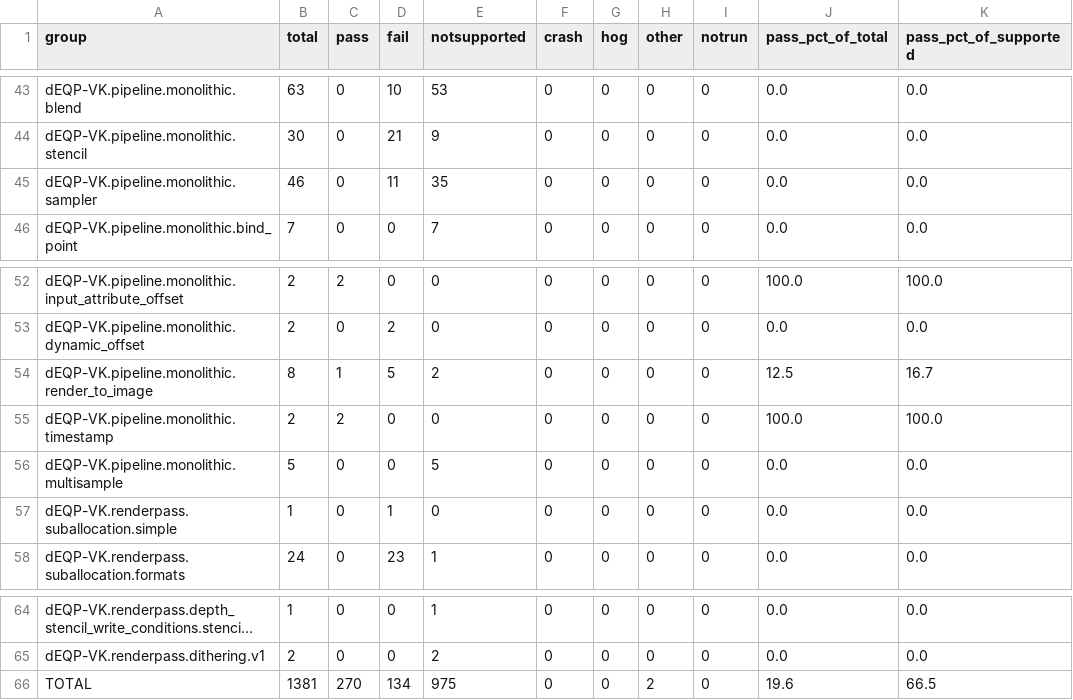
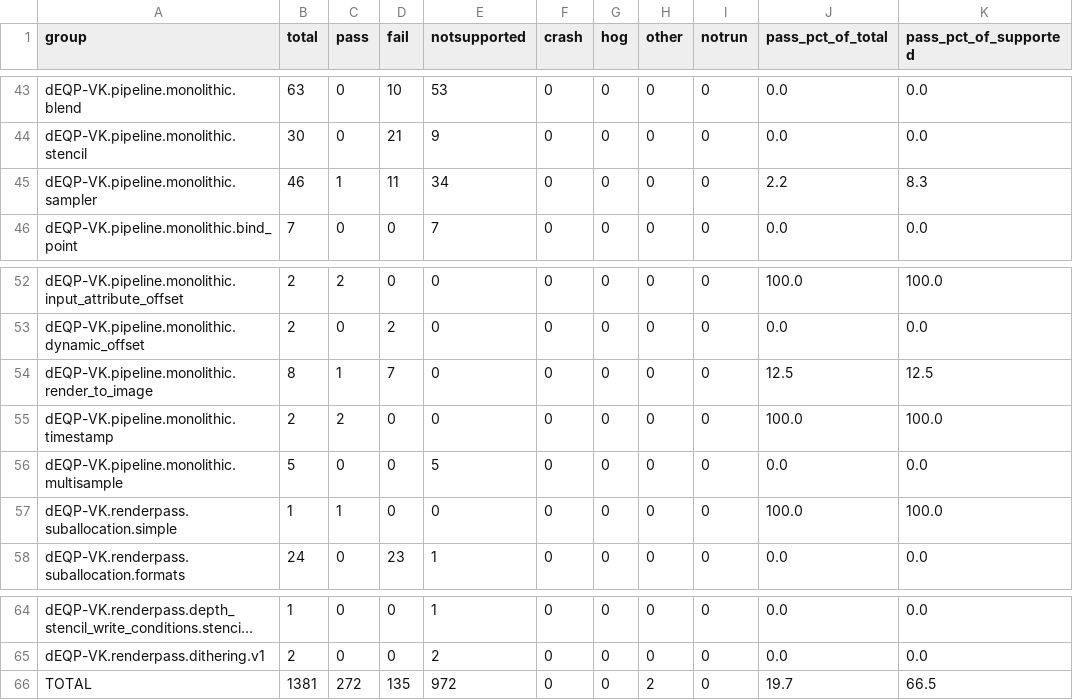
Before and after one commit to pablogonz12/OpenMali, a CSV file: vk/deqp/ours-daily-sample-poco.csv, drawn as a sheet; only a part is shown, gaps mark what is left out; long unchanged cells end in …; the diff names each change by its address in the sheet, - before the commit and + after, or states it on an @@ line.

Commit message:
dEQP daily sample re-run R4-B2: 272/135/972, 0 regressions

```diff
--- a/vk/deqp/ours-daily-sample-poco.csv
+++ b/vk/deqp/ours-daily-sample-poco.csv
-C45 (pass): 0
+C45 (pass): 1
-E45 (notsupported): 35
+E45 (notsupported): 34
-J45 (pass_pct_of_total): 0.0
+J45 (pass_pct_of_total): 2.2
-K45 (pass_pct_of_supported): 0.0
+K45 (pass_pct_of_supported): 8.3
-D54 (fail): 5
+D54 (fail): 7
-E54 (notsupported): 2
+E54 (notsupported): 0
-K54 (pass_pct_of_supported): 16.7
+K54 (pass_pct_of_supported): 12.5
-C57 (pass): 0
+C57 (pass): 1
-D57 (fail): 1
+D57 (fail): 0
-J57 (pass_pct_of_total): 0.0
+J57 (pass_pct_of_total): 100.0
-K57 (pass_pct_of_supported): 0.0
+K57 (pass_pct_of_supported): 100.0
-C66 (pass): 270
+C66 (pass): 272
-D66 (fail): 134
+D66 (fail): 135
-E66 (notsupported): 975
+E66 (notsupported): 972
-J66 (pass_pct_of_total): 19.6
+J66 (pass_pct_of_total): 19.7
```
Also changed, not shown: vk/deqp/ours-daily-sample-poco.tsv, 1 other file.
